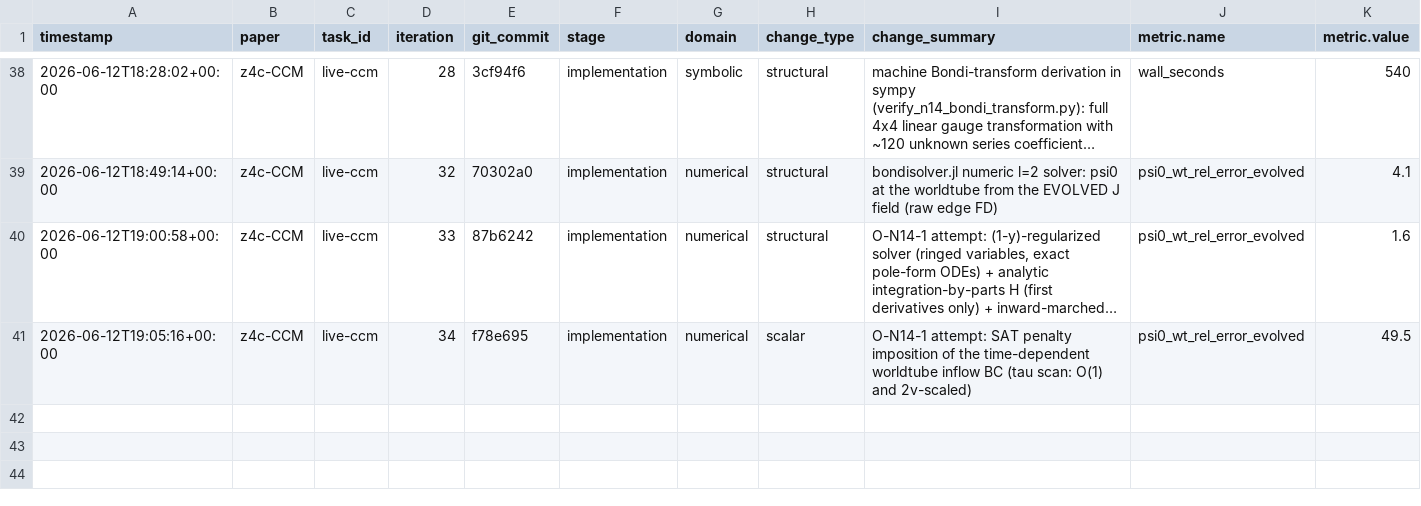
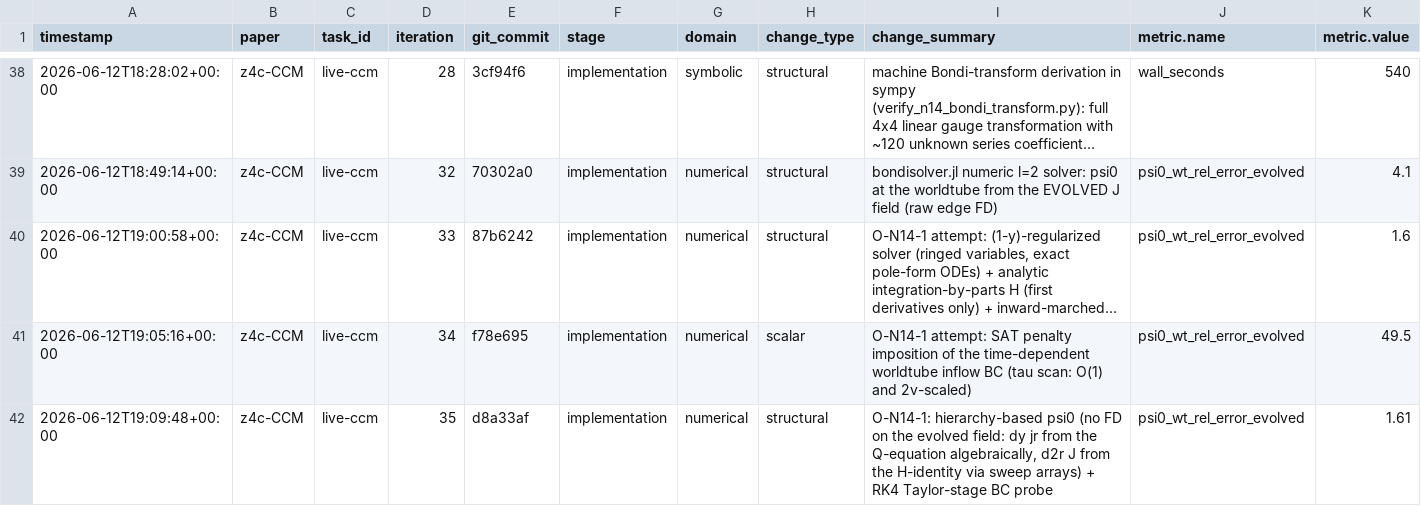
Before and after one commit to FoAKTEE/z4c-CMM, a CSV file: error-database/paper_z4c-CCM/summary.csv, drawn as a sheet; only a part is shown, gaps mark what is left out; long unchanged cells end in …; rows hold the shown columns only; the diff names each change by its address in the sheet, - before the commit and + after, or states it on an @@ line.

Commit message:
iter 35 [O-N14-1 conditioning diagnosis]: psi0 extraction is spectral-or-bust — the FD ceiling is four orders short
Hierarchy-based psi0 implemented (reg_psi0_hierarchy: dy jr from the
Q-equation algebraically, d2r J from the H-identity via sweep arrays — no
finite difference touches the evolved field). Operator verified clean on
exact slices (2e-5 -> 1.3e-6). On the evolved field the result is
IDENTICAL to raw FD (1.61 -> 5.04) and the layer diagnostic shows the
evolved field itself is fine and converging (edge error 5e-9 -> 1.5e-9).

DECISIVE: psi0_wt / J-scale ~ 1e-8 (the r^-5 peeling suppression of the
outgoing datum — the same physics that made CCM and Sommerfeld degenerate
at iter 17). Extracting psi0 to the 5e-3 gate therefore needs ~1e-11
relative field accuracy; the FD-4 truncation ceiling is ~3.7e-7 — four
orders short at any practical grid. Structural to FD; exactly why
SpECTRE's CCE is spectral. Next attempt (iter 36): Chebyshev radial
collocation in the regularized solver (smooth fields reach 1e-12 at
n ~ 64; BigFloat available if roundoff binds). R3 stays @test_broken;
Pkg.test green.

```diff
--- a/error-database/paper_z4c-CCM/summary.csv
+++ b/error-database/paper_z4c-CCM/summary.csv
+row 42: 2026-06-12T19:09:48+00:00 | z4c-CCM | live-ccm | 35 | d8a33af | implementation | numerical | structural | O-N14-1: hierarchy-based psi0 (no FD on the evolved field: dy jr from the Q-equation algebraically, d2r J from the H-identity via sweep arrays) + RK4 Taylor-stage BC probe | psi0_wt_rel_error_evolved | 1.61
```
Also changed, not shown: 2 other files.
